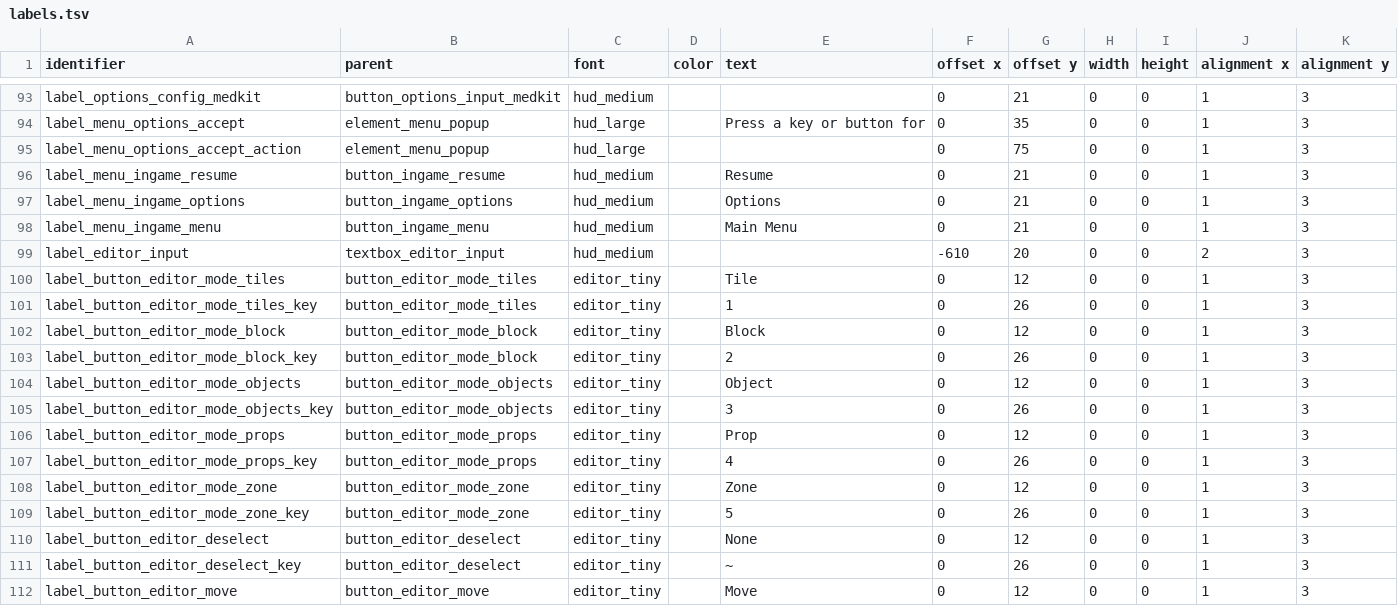
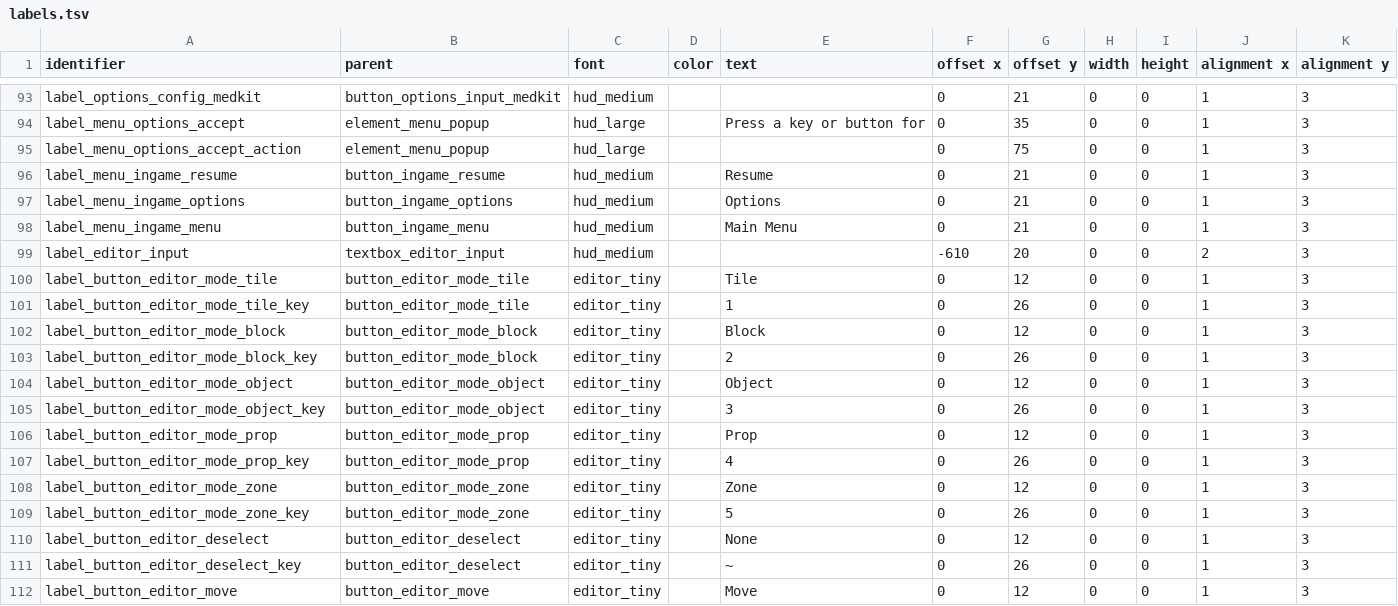
Before and after one commit to jazztickets/esdf, a TSV file: working/tables/ui/labels.tsv, drawn as a sheet; only a part is shown, gaps mark what is left out.

Commit message:
refactored mode button names

```diff
--- a/working/tables/ui/labels.tsv
+++ b/working/tables/ui/labels.tsv
@@ -99,10 +99,10 @@ label_menu_ingame_menu	button_ingame_menu	hud_medium		Main Menu	0	21	0	0	1	3
 label_editor_input	textbox_editor_input	hud_medium			-610	20	0	0	2	3
-label_button_editor_mode_tiles	button_editor_mode_tiles	editor_tiny		Tile	0	12	0	0	1	3
-label_button_editor_mode_tiles_key	button_editor_mode_tiles	editor_tiny		1	0	26	0	0	1	3
+label_button_editor_mode_tile	button_editor_mode_tile	editor_tiny		Tile	0	12	0	0	1	3
+label_button_editor_mode_tile_key	button_editor_mode_tile	editor_tiny		1	0	26	0	0	1	3
 label_button_editor_mode_block	button_editor_mode_block	editor_tiny		Block	0	12	0	0	1	3
 label_button_editor_mode_block_key	button_editor_mode_block	editor_tiny		2	0	26	0	0	1	3
-label_button_editor_mode_objects	button_editor_mode_objects	editor_tiny		Object	0	12	0	0	1	3
-label_button_editor_mode_objects_key	button_editor_mode_objects	editor_tiny		3	0	26	0	0	1	3
-label_button_editor_mode_props	button_editor_mode_props	editor_tiny		Prop	0	12	0	0	1	3
-label_button_editor_mode_props_key	button_editor_mode_props	editor_tiny		4	0	26	0	0	1	3
+label_button_editor_mode_object	button_editor_mode_object	editor_tiny		Object	0	12	0	0	1	3
+label_button_editor_mode_object_key	button_editor_mode_object	editor_tiny		3	0	26	0	0	1	3
+label_button_editor_mode_prop	button_editor_mode_prop	editor_tiny		Prop	0	12	0	0	1	3
+label_button_editor_mode_prop_key	button_editor_mode_prop	editor_tiny		4	0	26	0	0	1	3
 label_button_editor_mode_zone	button_editor_mode_zone	editor_tiny		Zone	0	12	0	0	1	3
```
Also changed, not shown: working/tables/ui/buttons.tsv, working/tables/ui/elements.tsv, 2 other files.
